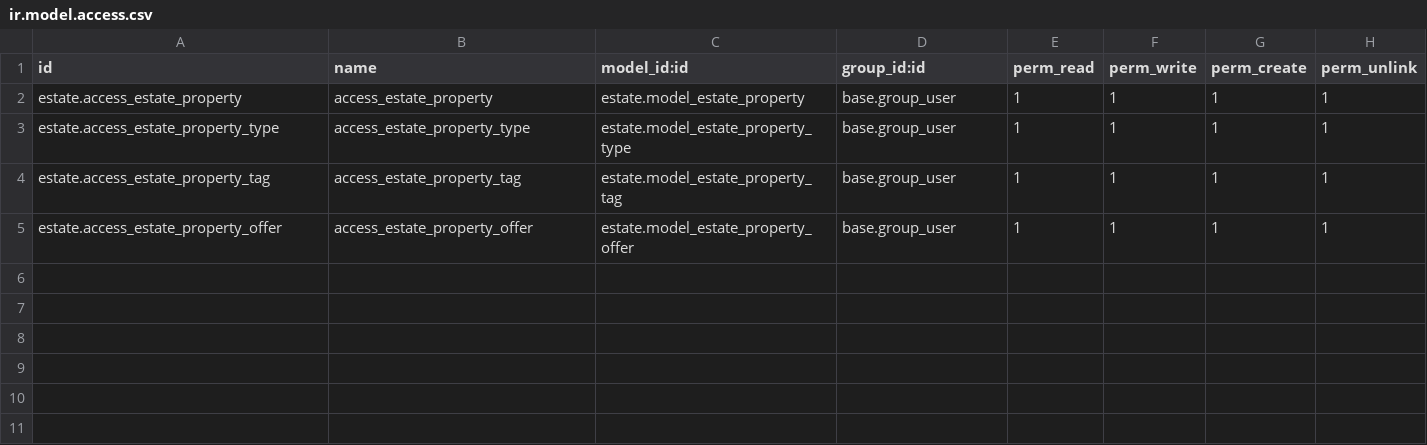
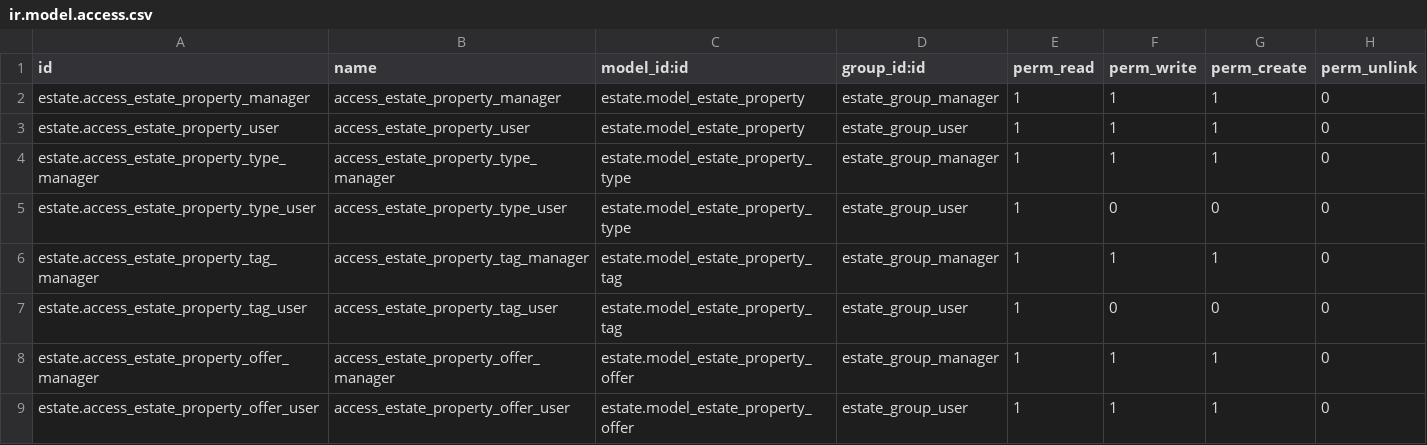
Before and after one commit to kaju-odoo/tutorials, a CSV file: estate/security/ir.model.access.csv, drawn as a sheet.

Commit message:
Javascript & Data Access

```diff
--- a/estate/security/ir.model.access.csv
+++ b/estate/security/ir.model.access.csv
@@ -1,5 +1,9 @@
 id,name,model_id:id,group_id:id,perm_read,perm_write,perm_create,perm_unlink
-estate.access_estate_property,access_estate_property,estate.model_estate_property,base.group_user,1,1,1,1
-estate.access_estate_property_type,access_estate_property_type,estate.model_estate_property_type,base.group_user,1,1,1,1
-estate.access_estate_property_tag,access_estate_property_tag,estate.model_estate_property_tag,base.group_user,1,1,1,1
-estate.access_estate_property_offer,access_estate_property_offer,estate.model_estate_property_offer,base.group_user,1,1,1,1
+estate.access_estate_property_manager,access_estate_property_manager,estate.model_estate_property,estate_group_manager,1,1,1,0
+estate.access_estate_property_user,access_estate_property_user,estate.model_estate_property,estate_group_user,1,1,1,0
+estate.access_estate_property_type_manager,access_estate_property_type_manager,estate.model_estate_property_type,estate_group_manager,1,1,1,0
+estate.access_estate_property_type_user,access_estate_property_type_user,estate.model_estate_property_type,estate_group_user,1,0,0,0
+estate.access_estate_property_tag_manager,access_estate_property_tag_manager,estate.model_estate_property_tag,estate_group_manager,1,1,1,0
+estate.access_estate_property_tag_user,access_estate_property_tag_user,estate.model_estate_property_tag,estate_group_user,1,0,0,0
+estate.access_estate_property_offer_manager,access_estate_property_offer_manager,estate.model_estate_property_offer,estate_group_manager,1,1,1,0
+estate.access_estate_property_offer_user,access_estate_property_offer_user,estate.model_estate_property_offer,estate_group_user,1,1,1,0
```
Also changed, not shown: 18 other files.
